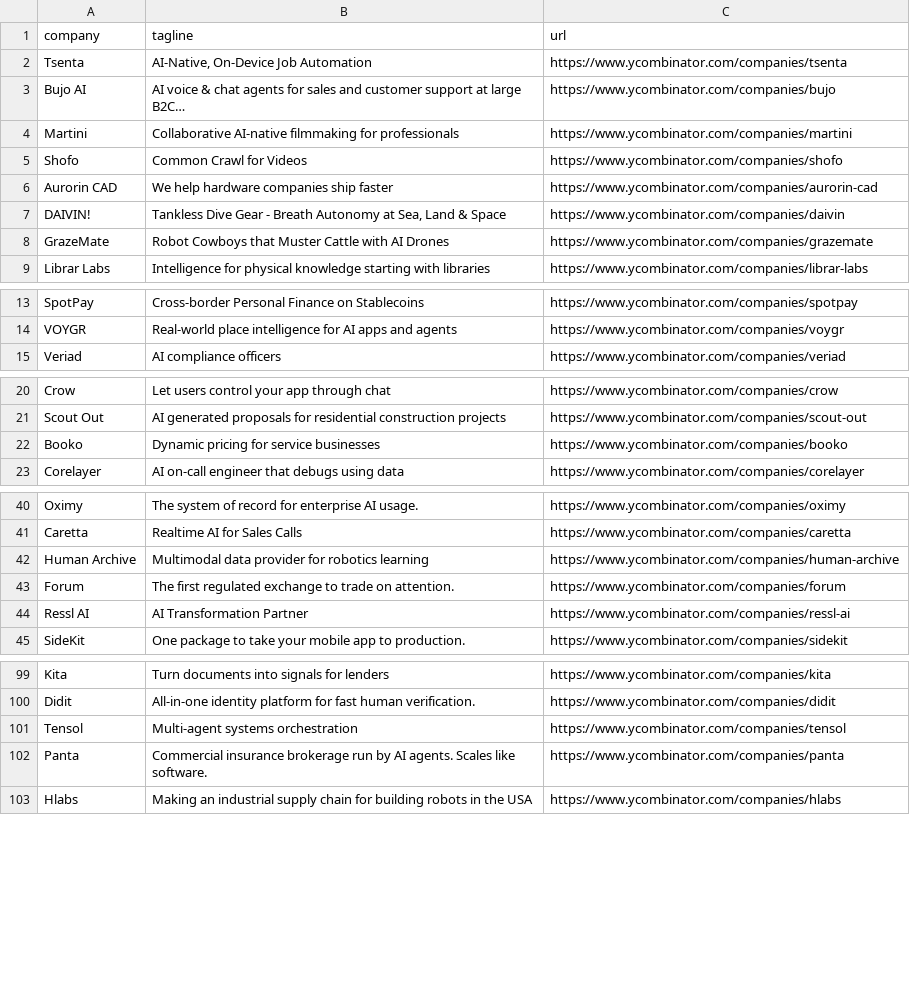
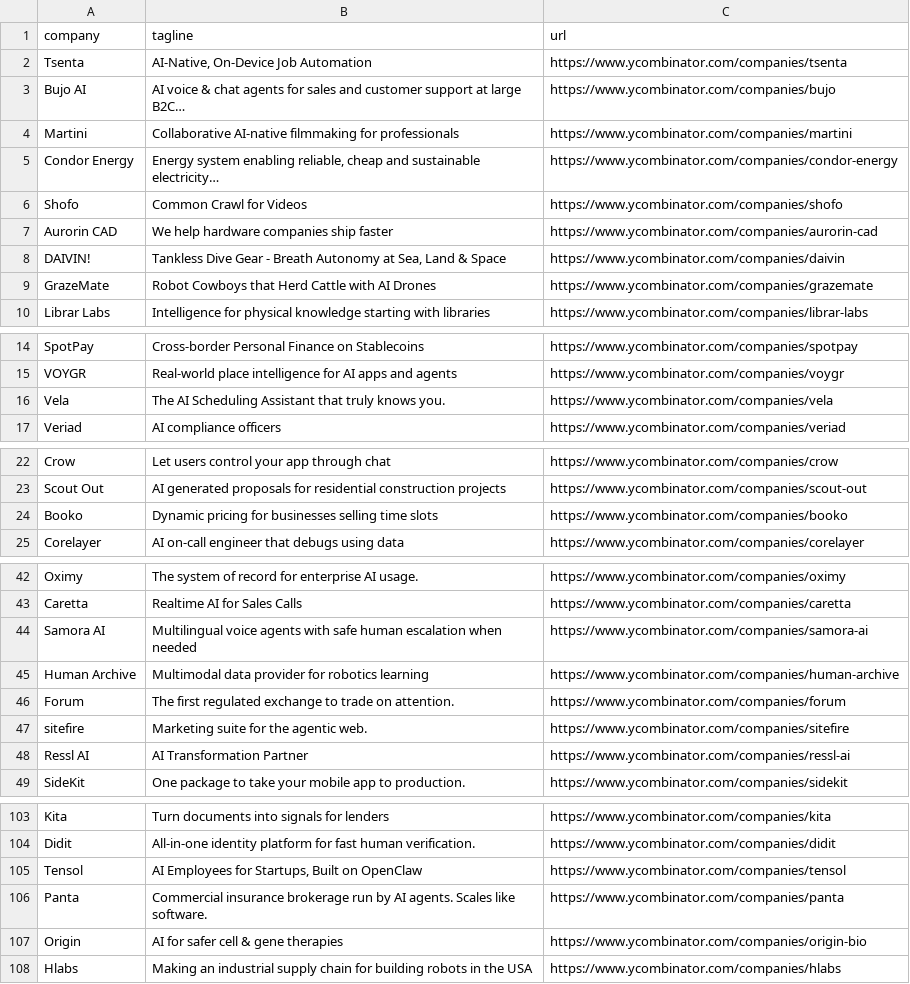
Before and after one commit to mcottle1/yc-updates, a CSV file: companies.csv, drawn as a sheet; only a part is shown, gaps mark what is left out.

```diff
--- a/companies.csv
+++ b/companies.csv
@@ -4,2 +4,3 @@ Bujo AI,AI voice & chat agents for sales and customer support at large B2C…,ht
 Martini,Collaborative AI-native filmmaking for professionals,https://www.ycombinator.com/companies/martini
+Condor Energy,"Energy system enabling reliable, cheap and sustainable electricity…",https://www.ycombinator.com/companies/condor-energy
 Shofo,Common Crawl for Videos,https://www.ycombinator.com/companies/shofo
@@ -7,3 +8,3 @@ Aurorin CAD,We help hardware companies ship faster,https://www.ycombinator.com/c
 DAIVIN!,"Tankless Dive Gear - Breath Autonomy at Sea, Land & Space",https://www.ycombinator.com/companies/daivin
-GrazeMate,Robot Cowboys that Muster Cattle with AI Drones,https://www.ycombinator.com/companies/grazemate
+GrazeMate,Robot Cowboys that Herd Cattle with AI Drones,https://www.ycombinator.com/companies/grazemate
 Librar Labs,Intelligence for physical knowledge starting with libraries,https://www.ycombinator.com/companies/librar-labs
@@ -14,2 +15,3 @@ SpotPay,Cross-border Personal Finance on Stablecoins,https://www.ycombinator.com
 VOYGR,Real-world place intelligence for AI apps and agents,https://www.ycombinator.com/companies/voygr
+Vela,The AI Scheduling Assistant that truly knows you.,https://www.ycombinator.com/companies/vela
 Veriad,AI compliance officers,https://www.ycombinator.com/companies/veriad
@@ -21,3 +23,3 @@ Crow,Let users control your app through chat,https://www.ycombinator.com/compani
 Scout Out,AI generated proposals for residential construction projects,https://www.ycombinator.com/companies/scout-out
-Booko,Dynamic pricing for service businesses,https://www.ycombinator.com/companies/booko
+Booko,Dynamic pricing for businesses selling time slots,https://www.ycombinator.com/companies/booko
 Corelayer,AI on-call engineer that debugs using data,https://www.ycombinator.com/companies/corelayer
@@ -41,4 +43,6 @@ Oximy,The system of record for enterprise AI usage.,https://www.ycombinator.com/
 Caretta,Realtime AI for Sales Calls,https://www.ycombinator.com/companies/caretta
+Samora AI,Multilingual voice agents with safe human escalation when needed,https://www.ycombinator.com/companies/samora-ai
 Human Archive,Multimodal data provider for robotics learning,https://www.ycombinator.com/companies/human-archive
 Forum,The first regulated exchange to trade on attention.,https://www.ycombinator.com/companies/forum
+sitefire,Marketing suite for the agentic web.,https://www.ycombinator.com/companies/sitefire
 Ressl AI,AI Transformation Partner,https://www.ycombinator.com/companies/ressl-ai
@@ -100,4 +104,5 @@ Kita,Turn documents into signals for lenders,https://www.ycombinator.com/compani
 Didit,All-in-one identity platform for fast human verification.,https://www.ycombinator.com/companies/didit
-Tensol,Multi-agent systems orchestration,https://www.ycombinator.com/companies/tensol
+Tensol,"AI Employees for Startups, Built on OpenClaw",https://www.ycombinator.com/companies/tensol
 Panta,Commercial insurance brokerage run by AI agents. Scales like software.,https://www.ycombinator.com/companies/panta
+Origin,AI for safer cell & gene therapies,https://www.ycombinator.com/companies/origin-bio
 Hlabs,Making an industrial supply chain for building robots in the USA,https://www.ycombinator.com/companies/hlabs
```
